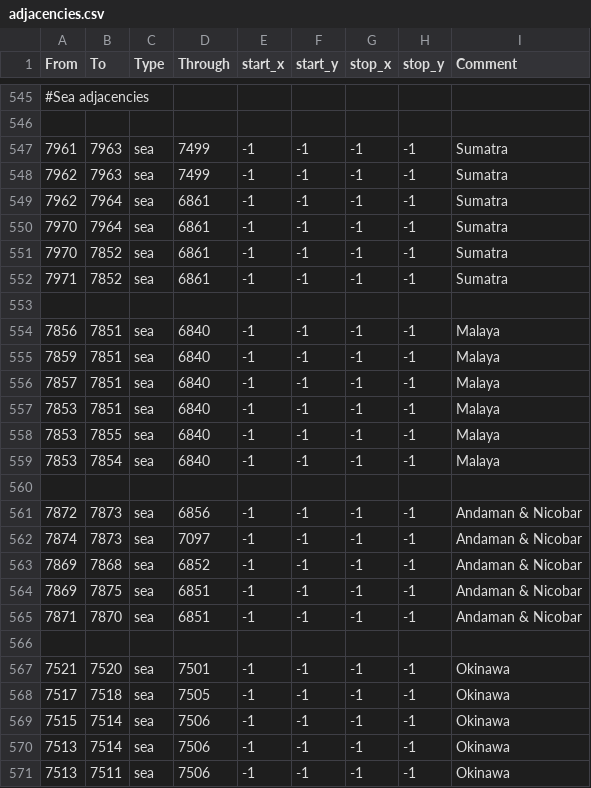
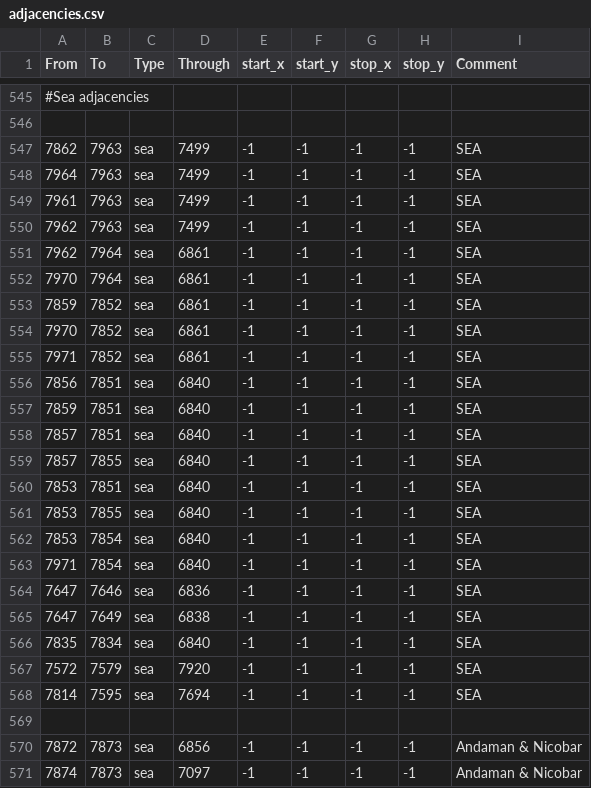
Before and after one commit to The-Triumvirate/Imperium-Universalis, a CSV file: map/adjacencies.csv, drawn as a sheet; only a part is shown, gaps mark what is left out; the shorter side is filled out with more unchanged rows.

Commit message:
more adjacencies in sea

```diff
--- a/map/adjacencies.csv
+++ b/map/adjacencies.csv
@@ -546,15 +546,24 @@ From;To;Type;Through;start_x;start_y;stop_x;stop_y;Comment
 
-7961;7963;sea;7499;-1;-1;-1;-1;Sumatra
-7962;7963;sea;7499;-1;-1;-1;-1;Sumatra
-7962;7964;sea;6861;-1;-1;-1;-1;Sumatra
-7970;7964;sea;6861;-1;-1;-1;-1;Sumatra
-7970;7852;sea;6861;-1;-1;-1;-1;Sumatra
-7971;7852;sea;6861;-1;-1;-1;-1;Sumatra
-
-7856;7851;sea;6840;-1;-1;-1;-1;Malaya
-7859;7851;sea;6840;-1;-1;-1;-1;Malaya
-7857;7851;sea;6840;-1;-1;-1;-1;Malaya
-7853;7851;sea;6840;-1;-1;-1;-1;Malaya
-7853;7855;sea;6840;-1;-1;-1;-1;Malaya
-7853;7854;sea;6840;-1;-1;-1;-1;Malaya
+7862;7963;sea;7499;-1;-1;-1;-1;SEA
+7964;7963;sea;7499;-1;-1;-1;-1;SEA
+7961;7963;sea;7499;-1;-1;-1;-1;SEA
+7962;7963;sea;7499;-1;-1;-1;-1;SEA
+7962;7964;sea;6861;-1;-1;-1;-1;SEA
+7970;7964;sea;6861;-1;-1;-1;-1;SEA
+7859;7852;sea;6861;-1;-1;-1;-1;SEA
+7970;7852;sea;6861;-1;-1;-1;-1;SEA
+7971;7852;sea;6861;-1;-1;-1;-1;SEA
+7856;7851;sea;6840;-1;-1;-1;-1;SEA
+7859;7851;sea;6840;-1;-1;-1;-1;SEA
+7857;7851;sea;6840;-1;-1;-1;-1;SEA
+7857;7855;sea;6840;-1;-1;-1;-1;SEA
+7853;7851;sea;6840;-1;-1;-1;-1;SEA
+7853;7855;sea;6840;-1;-1;-1;-1;SEA
+7853;7854;sea;6840;-1;-1;-1;-1;SEA
+7971;7854;sea;6840;-1;-1;-1;-1;SEA
+7647;7646;sea;6836;-1;-1;-1;-1;SEA
+7647;7649;sea;6838;-1;-1;-1;-1;SEA
+7835;7834;sea;6840;-1;-1;-1;-1;SEA
+7572;7579;sea;7920;-1;-1;-1;-1;SEA
+7814;7595;sea;7694;-1;-1;-1;-1;SEA
 
```
